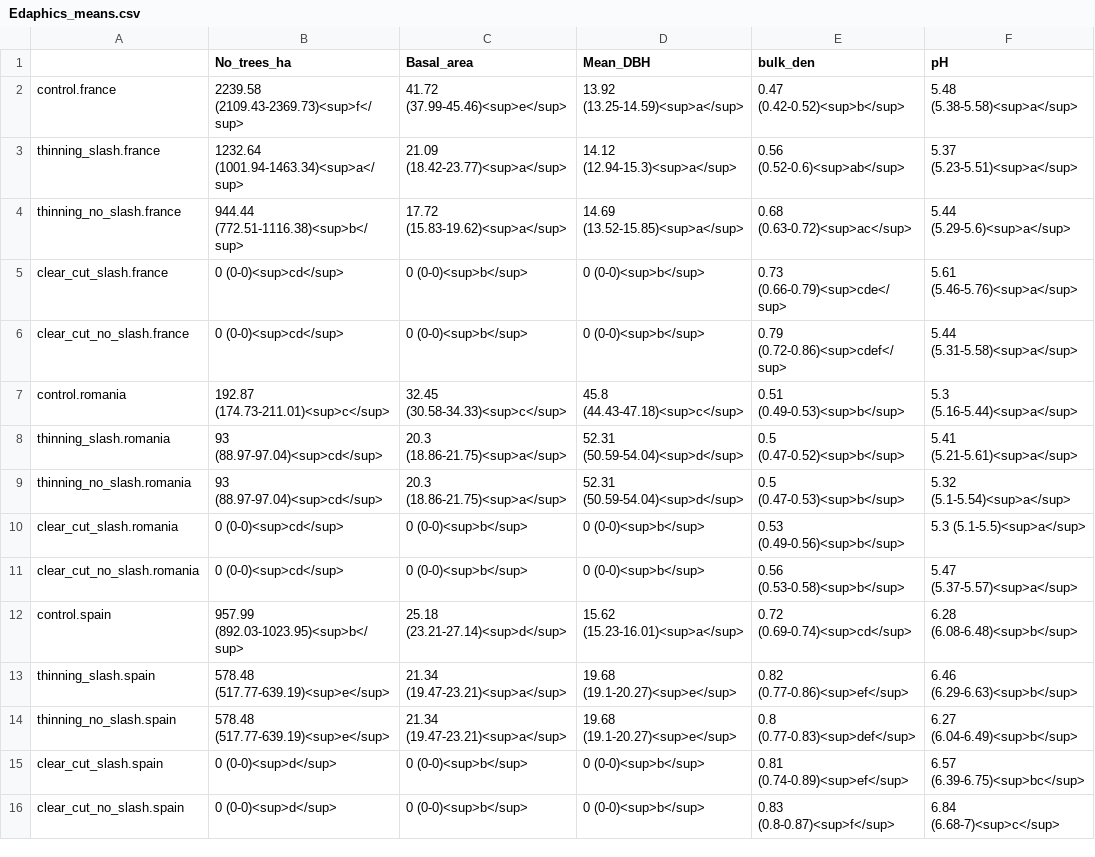
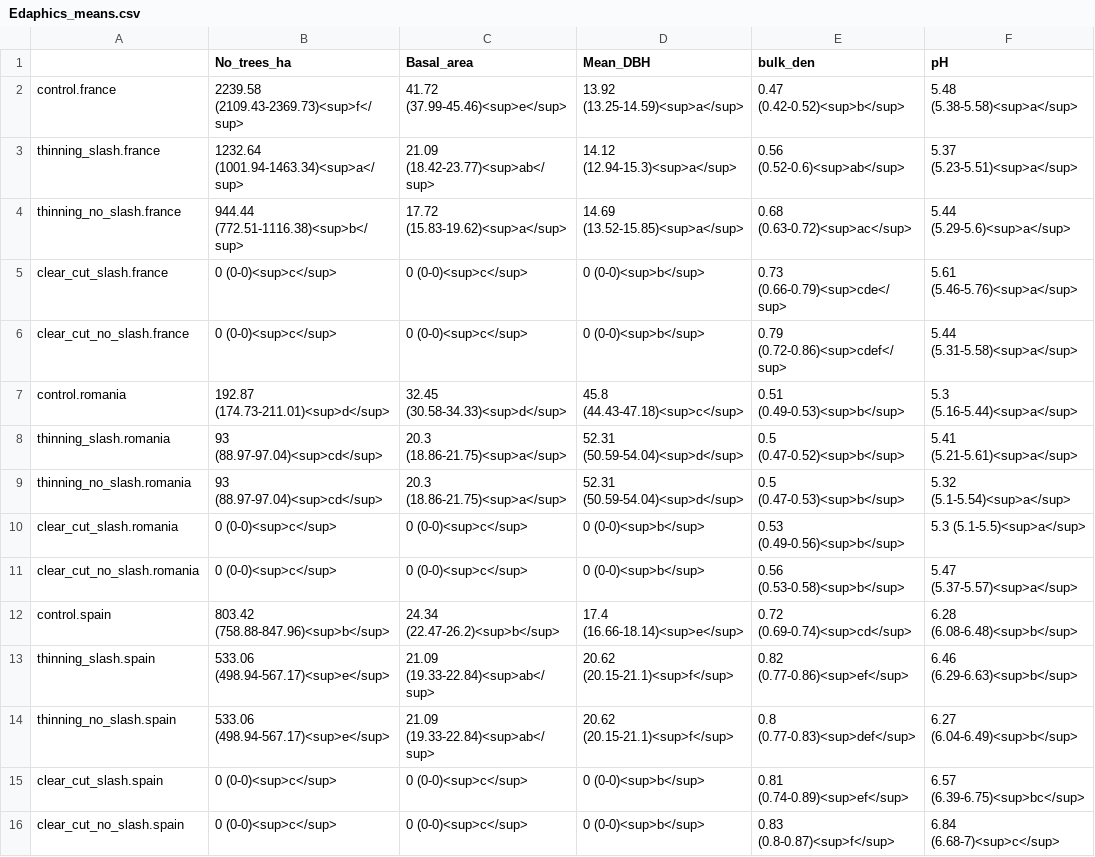
Before and after one commit to ilmenichetti/activation_energy_Holisoils, a CSV file: Tables/Edaphics_means.csv, drawn as a sheet; only a part is shown; the diff names each change by its address in the sheet, - before the commit and + after, or states it on an @@ line.

```diff
--- a/Tables/Edaphics_means.csv
+++ b/Tables/Edaphics_means.csv
-C3 (Basal_area): 21.09 (18.42-23.77)<sup>a</sup>
+C3 (Basal_area): 21.09 (18.42-23.77)<sup>ab</sup>
-B5:B6 (No_trees_ha): 0 (0-0)<sup>cd</sup>
+B5:B6 (No_trees_ha): 0 (0-0)<sup>c</sup>
-C5:C6 (Basal_area): 0 (0-0)<sup>b</sup>
+C5:C6 (Basal_area): 0 (0-0)<sup>c</sup>
-B7 (No_trees_ha): 192.87 (174.73-211.01)<sup>c</sup>
+B7 (No_trees_ha): 192.87 (174.73-211.01)<sup>d</sup>
-C7 (Basal_area): 32.45 (30.58-34.33)<sup>c</sup>
+C7 (Basal_area): 32.45 (30.58-34.33)<sup>d</sup>
-B10:B11 (No_trees_ha): 0 (0-0)<sup>cd</sup>
+B10:B11 (No_trees_ha): 0 (0-0)<sup>c</sup>
-C10:C11 (Basal_area): 0 (0-0)<sup>b</sup>
+C10:C11 (Basal_area): 0 (0-0)<sup>c</sup>
-B12 (No_trees_ha): 957.99 (892.03-1023.95)<sup>b</sup>
+B12 (No_trees_ha): 803.42 (758.88-847.96)<sup>b</sup>
-C12 (Basal_area): 25.18 (23.21-27.14)<sup>d</sup>
+C12 (Basal_area): 24.34 (22.47-26.2)<sup>b</sup>
-D12 (Mean_DBH): 15.62 (15.23-16.01)<sup>a</sup>
+D12 (Mean_DBH): 17.4 (16.66-18.14)<sup>e</sup>
-B13:B14 (No_trees_ha): 578.48 (517.77-639.19)<sup>e</sup>
+B13:B14 (No_trees_ha): 533.06 (498.94-567.17)<sup>e</sup>
-C13:C14 (Basal_area): 21.34 (19.47-23.21)<sup>a</sup>
+C13:C14 (Basal_area): 21.09 (19.33-22.84)<sup>ab</sup>
-D13:D14 (Mean_DBH): 19.68 (19.1-20.27)<sup>e</sup>
+D13:D14 (Mean_DBH): 20.62 (20.15-21.1)<sup>f</sup>
-B15:B16 (No_trees_ha): 0 (0-0)<sup>d</sup>
+B15:B16 (No_trees_ha): 0 (0-0)<sup>c</sup>
-C15:C16 (Basal_area): 0 (0-0)<sup>b</sup>
+C15:C16 (Basal_area): 0 (0-0)<sup>c</sup>
```
Also changed, not shown: Checks/Correlation_mat_Q10.csv, Tables/posteriors_summary.csv, 28 other files.
